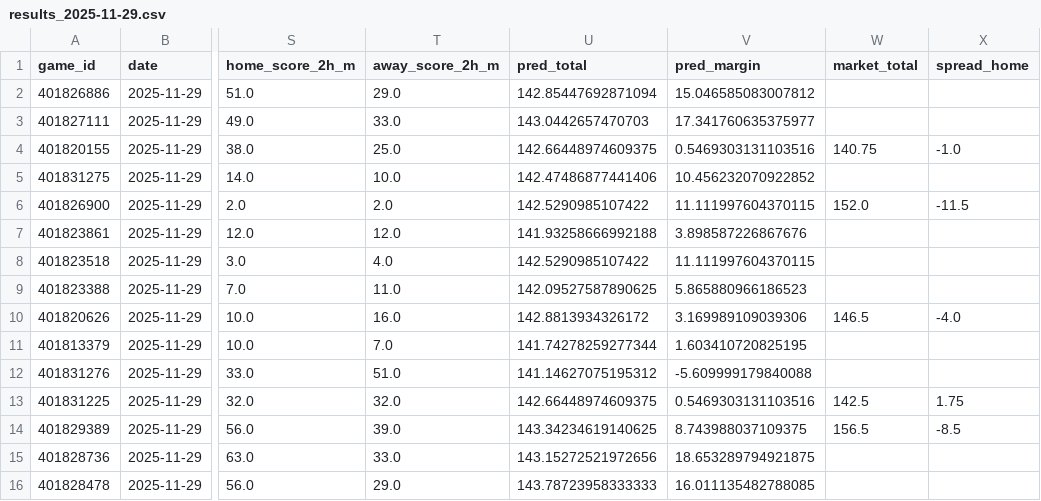
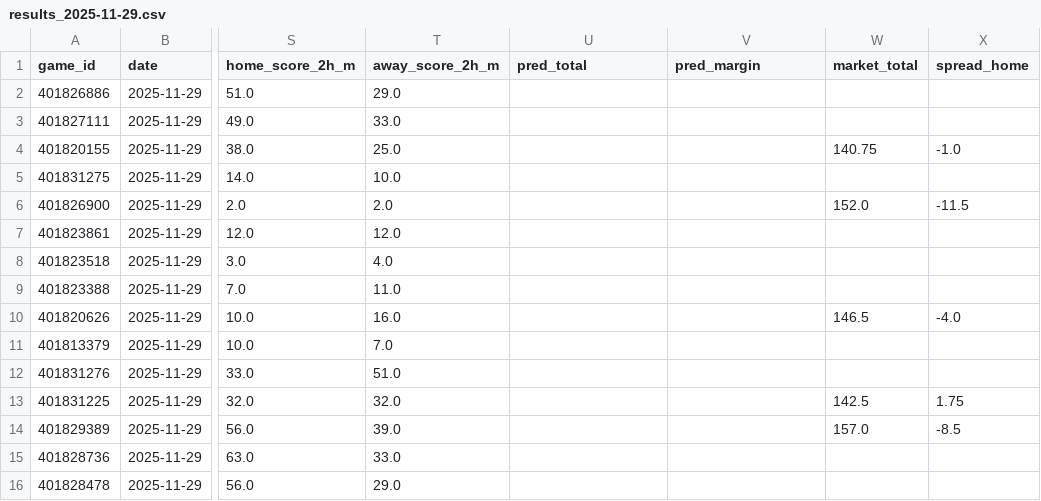
Before and after one commit to mostgood1/NCAAB, a CSV file: outputs/daily_results/results_2025-11-29.csv, drawn as a sheet; only a part is shown, gaps mark what is left out; the diff covers the shown part only; the diff names each change by its address in the sheet, - before the commit and + after, or states it on an @@ line.

Commit message:
chore(data): update results and odds for 2025-11-29 (today 2025-11-30)

```diff
--- a/outputs/daily_results/results_2025-11-29.csv
+++ b/outputs/daily_results/results_2025-11-29.csv
-U2 (pred_total): 142.85447692871094
+U2 (pred_total): (empty)
-V2 (pred_margin): 15.046585083007812
+V2 (pred_margin): (empty)
-U3 (pred_total): 143.0442657470703
+U3 (pred_total): (empty)
-V3 (pred_margin): 17.341760635375977
+V3 (pred_margin): (empty)
-U4 (pred_total): 142.66448974609375
+U4 (pred_total): (empty)
-V4 (pred_margin): 0.5469303131103516
+V4 (pred_margin): (empty)
-U5 (pred_total): 142.47486877441406
+U5 (pred_total): (empty)
-V5 (pred_margin): 10.456232070922852
+V5 (pred_margin): (empty)
-U6 (pred_total): 142.5290985107422
+U6 (pred_total): (empty)
-V6 (pred_margin): 11.111997604370115
+V6 (pred_margin): (empty)
-U7 (pred_total): 141.93258666992188
+U7 (pred_total): (empty)
-V7 (pred_margin): 3.898587226867676
+V7 (pred_margin): (empty)
-U8 (pred_total): 142.5290985107422
+U8 (pred_total): (empty)
-V8 (pred_margin): 11.111997604370115
+V8 (pred_margin): (empty)
-U9 (pred_total): 142.09527587890625
+U9 (pred_total): (empty)
-V9 (pred_margin): 5.865880966186523
+V9 (pred_margin): (empty)
-U10 (pred_total): 142.8813934326172
+U10 (pred_total): (empty)
-V10 (pred_margin): 3.169989109039306
+V10 (pred_margin): (empty)
-U11 (pred_total): 141.74278259277344
+U11 (pred_total): (empty)
-V11 (pred_margin): 1.603410720825195
+V11 (pred_margin): (empty)
-U12 (pred_total): 141.14627075195312
+U12 (pred_total): (empty)
-V12 (pred_margin): -5.609999179840088
+V12 (pred_margin): (empty)
-U13 (pred_total): 142.66448974609375
+U13 (pred_total): (empty)
-V13 (pred_margin): 0.5469303131103516
+V13 (pred_margin): (empty)
-U14 (pred_total): 143.34234619140625
+U14 (pred_total): (empty)
-V14 (pred_margin): 8.743988037109375
+V14 (pred_margin): (empty)
-W14 (market_total): 156.5
+W14 (market_total): 157.0
-U15 (pred_total): 143.15272521972656
+U15 (pred_total): (empty)
-V15 (pred_margin): 18.653289794921875
+V15 (pred_margin): (empty)
-U16 (pred_total): 143.78723958333333
+U16 (pred_total): (empty)
-V16 (pred_margin): 16.011135482788085
+V16 (pred_margin): (empty)
```
Also changed, not shown: 106 edited cells elsewhere in this file, outputs/games_2025-11-30.csv, outputs/games_with_odds_2025-11-30.csv, 2 other files.
